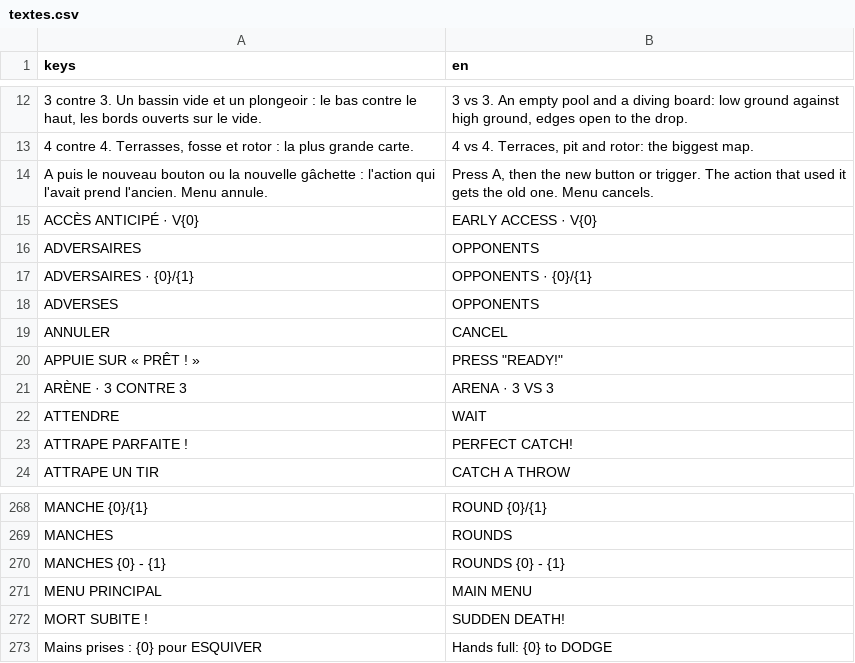
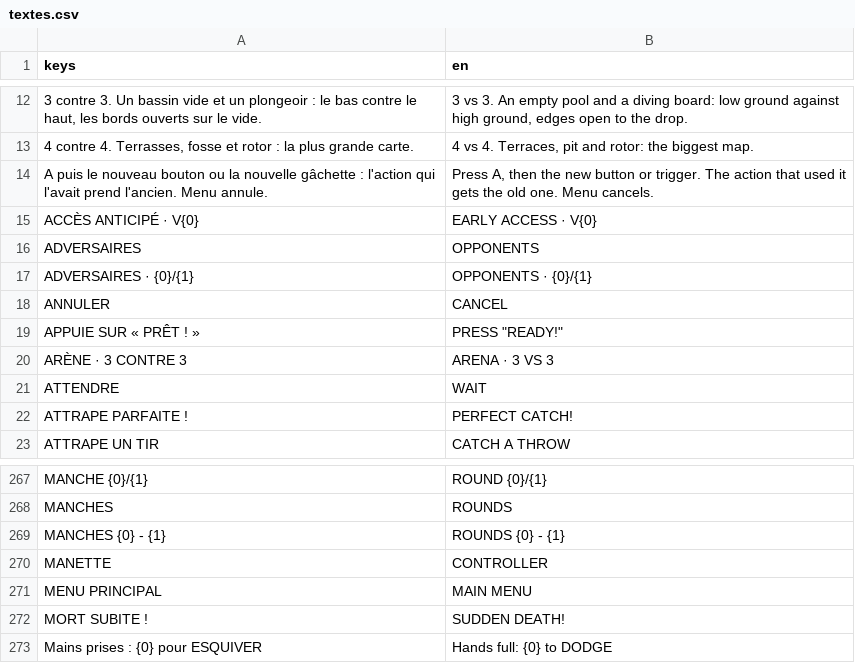
Before and after one commit to jules-crevoisier/dogeballVR, a CSV file: assets/i18n/textes.csv, drawn as a sheet; only a part is shown, gaps mark what is left out; removed rows and columns are numbered as before the commit, all else as after; the diff names each change by its address in the sheet, - before the commit and + after, or states it on an @@ line.

```diff
--- a/assets/i18n/textes.csv
+++ b/assets/i18n/textes.csv
-row 18: ADVERSES | OPPONENTS
+row 270: MANETTE | CONTROLLER
```
Also changed, not shown: 22 other files.
